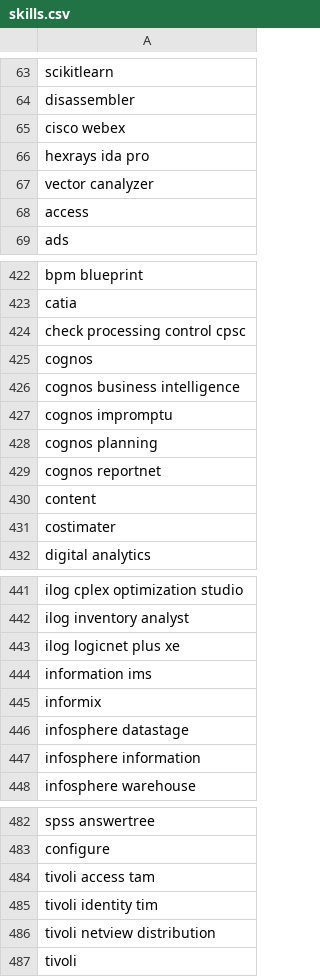
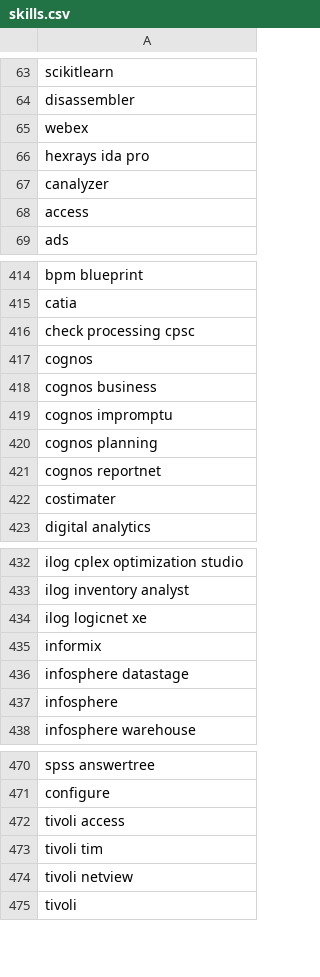
Before and after one commit to Diogo-Pires/resume-screener, a CSV file: data/skills.csv, drawn as a sheet; only a part is shown, gaps mark what is left out; the diff covers the shown part only.

```diff
--- a/data/skills.csv
+++ b/data/skills.csv
@@ -64,5 +64,5 @@ scikitlearn
 disassembler
-cisco webex
+webex
 hexrays ida pro
-vector canalyzer
+canalyzer
 access
@@ -423,5 +415,5 @@ bpm blueprint
 catia
-check processing control cpsc
+check processing cpsc
 cognos
-cognos business intelligence
+cognos business
 cognos impromptu
@@ -429,3 +421,2 @@ cognos planning
 cognos reportnet
-content
 costimater
@@ -442,7 +433,6 @@ ilog cplex optimization studio
 ilog inventory analyst
-ilog logicnet plus xe
-information ims
+ilog logicnet xe
 informix
 infosphere datastage
-infosphere information
+infosphere
 infosphere warehouse
@@ -483,5 +471,5 @@ spss answertree
 configure
-tivoli access tam
-tivoli identity tim
-tivoli netview distribution
+tivoli access
+tivoli tim
+tivoli netview
 tivoli
```
Also changed, not shown: 10 removed rows and 40 edited cells elsewhere in this file, 1 other file.
